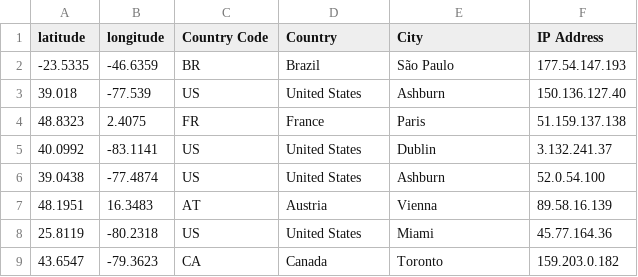
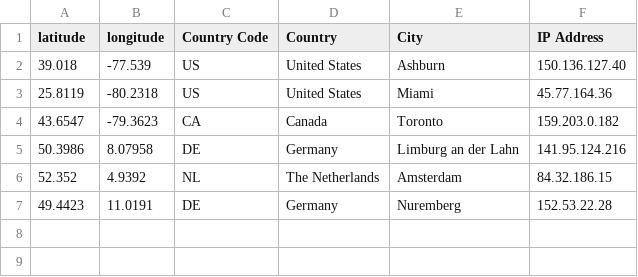
Before and after one commit to hstove/pox-events, a CSV file: data/mainnet/signer-nodes.csv, drawn as a sheet; removed rows and columns are numbered as before the commit, all else as after; the diff names each change by its address in the sheet, - before the commit and + after, or states it on an @@ line.

```diff
--- a/data/mainnet/signer-nodes.csv
+++ b/data/mainnet/signer-nodes.csv
-row 2: -23.5335 | -46.6359 | BR | Brazil | São Paulo | 177.54.147.193
-row 4: 48.8323 | 2.4075 | FR | France | Paris | 51.159.137.138
-row 5: 40.0992 | -83.1141 | US | United States | Dublin | 3.132.241.37
-row 6: 39.0438 | -77.4874 | US | United States | Ashburn | 52.0.54.100
-row 7: 48.1951 | 16.3483 | AT | Austria | Vienna | 89.58.16.139
+row 5: 50.3986 | 8.07958 | DE | Germany | Limburg an der Lahn | 141.95.124.216
+row 6: 52.352 | 4.9392 | NL | The Netherlands | Amsterdam | 84.32.186.15
+row 7: 49.4423 | 11.0191 | DE | Germany | Nuremberg | 152.53.22.28
```
Also changed, not shown: 2 other files.
